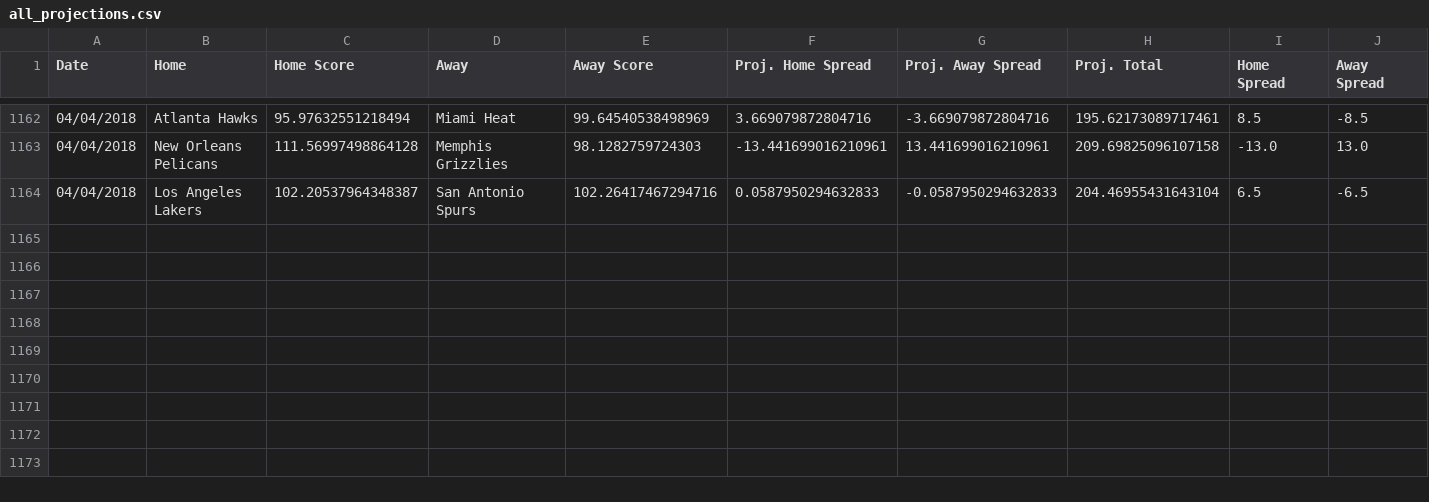
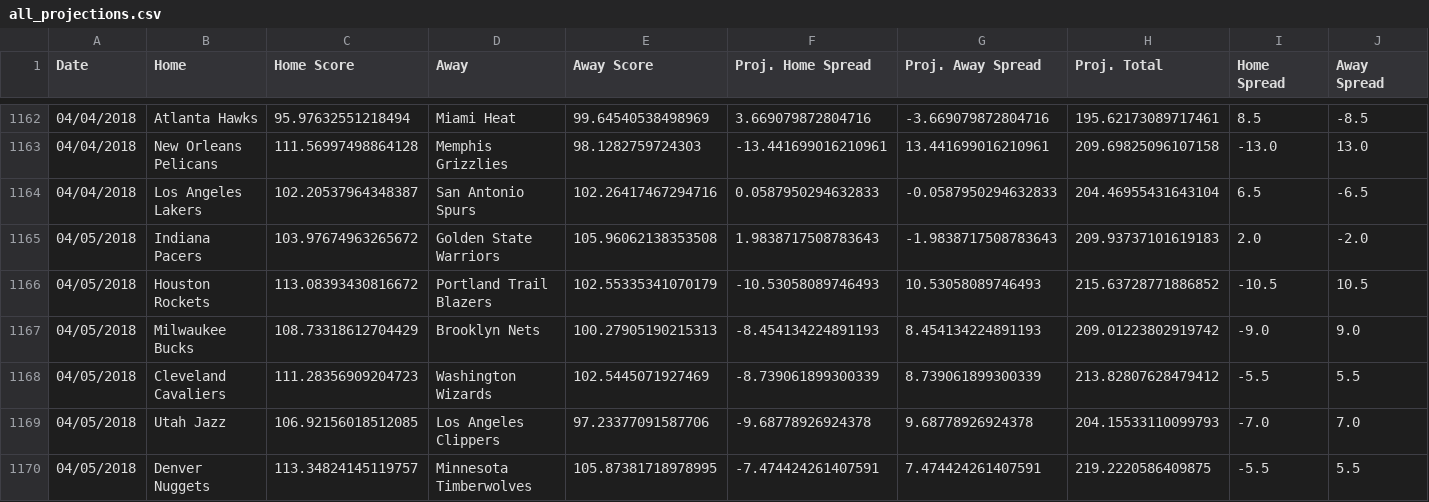
Before and after one commit to RyanOhara/SAM, a CSV file: all_projections.csv, drawn as a sheet; only a part is shown, gaps mark what is left out; rows hold the shown columns only; the diff names each change by its address in the sheet, - before the commit and + after, or states it on an @@ line.

Commit message:
updated projections, stats, and injuries;

```diff
--- a/all_projections.csv
+++ b/all_projections.csv
+row 1165: 04/05/2018 | Indiana Pacers | 103.97674963265672 | Golden State Warriors | 105.96062138353508 | 1.9838717508783643 | -1.9838717508783643 | 209.93737101619183 | 2.0 | -2.0
+row 1166: 04/05/2018 | Houston Rockets | 113.08393430816672 | Portland Trail Blazers | 102.55335341070179 | -10.53058089746493 | 10.53058089746493 | 215.63728771886852 | -10.5 | 10.5
+row 1167: 04/05/2018 | Milwaukee Bucks | 108.73318612704429 | Brooklyn Nets | 100.27905190215313 | -8.454134224891193 | 8.454134224891193 | 209.01223802919742 | -9.0 | 9.0
+row 1168: 04/05/2018 | Cleveland Cavaliers | 111.28356909204723 | Washington Wizards | 102.5445071927469 | -8.739061899300339 | 8.739061899300339 | 213.82807628479412 | -5.5 | 5.5
+row 1169: 04/05/2018 | Utah Jazz | 106.92156018512085 | Los Angeles Clippers | 97.23377091587706 | -9.68778926924378 | 9.68778926924378 | 204.15533110099793 | -7.0 | 7.0
+row 1170: 04/05/2018 | Denver Nuggets | 113.34824145119757 | Minnesota Timberwolves | 105.87381718978995 | -7.474424261407591 | 7.474424261407591 | 219.2220586409875 | -5.5 | 5.5
```
Also changed, not shown: injury_updates.csv, pace_hca.csv, 5 other files.
